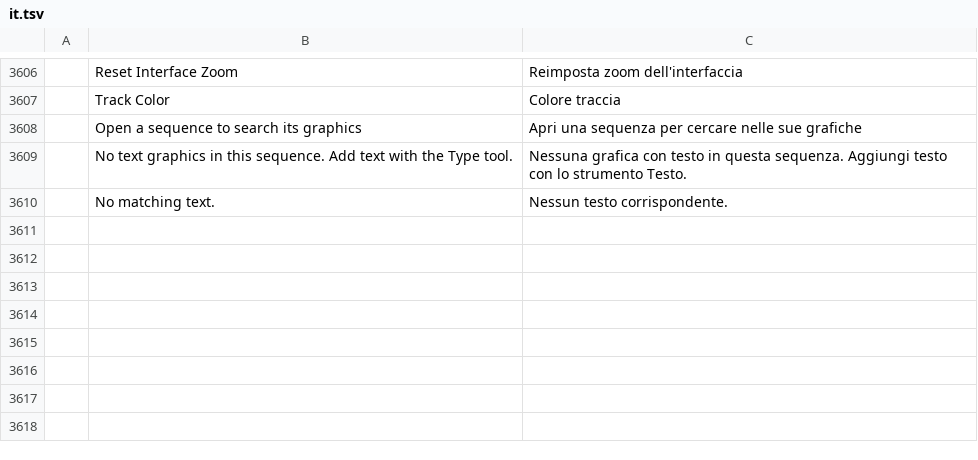
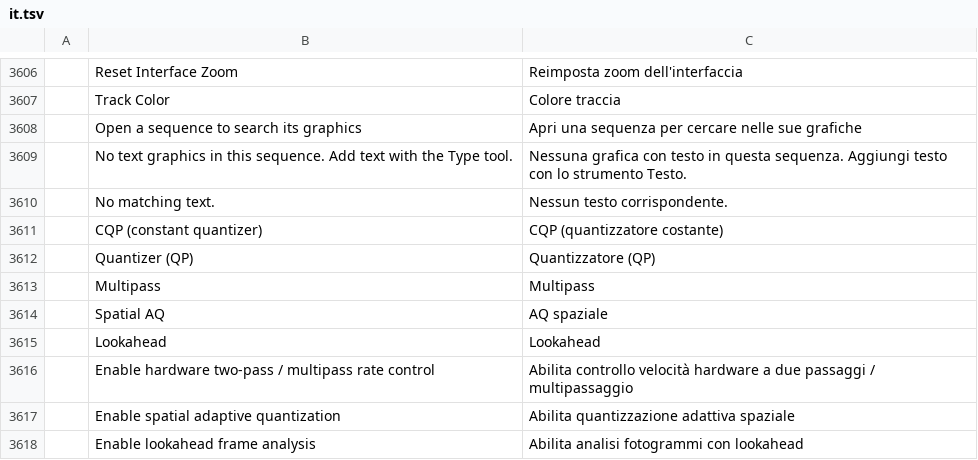
Before and after one commit to AnarchByte0/filmcraft, a TSV file: crates/ui-egui/src/i18n/it.tsv, drawn as a sheet; only a part is shown, gaps mark what is left out.

```diff
--- a/crates/ui-egui/src/i18n/it.tsv
+++ b/crates/ui-egui/src/i18n/it.tsv
@@ -3610 +3610,9 @@
 	No matching text.	Nessun testo corrispondente.
+	CQP (constant quantizer)	CQP (quantizzatore costante)
+	Quantizer (QP)	Quantizzatore (QP)
+	Multipass	Multipass
+	Spatial AQ	AQ spaziale
+	Lookahead	Lookahead
+	Enable hardware two-pass / multipass rate control	Abilita controllo velocità hardware a due passaggi / multipassaggio
+	Enable spatial adaptive quantization	Abilita quantizzazione adattiva spaziale
+	Enable lookahead frame analysis	Abilita analisi fotogrammi con lookahead
```
Also changed, not shown: crates/ui-egui/src/i18n/de.tsv, crates/ui-egui/src/i18n/es.tsv, 12 other files.
